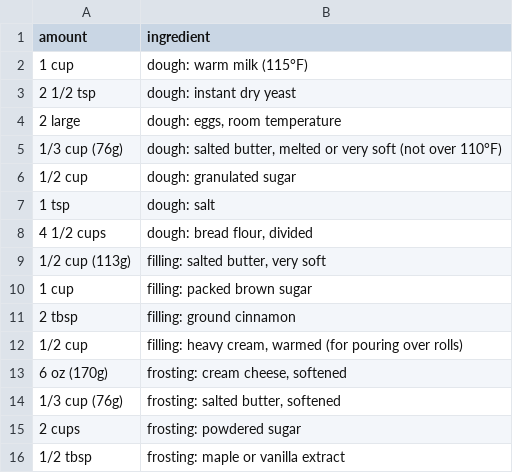
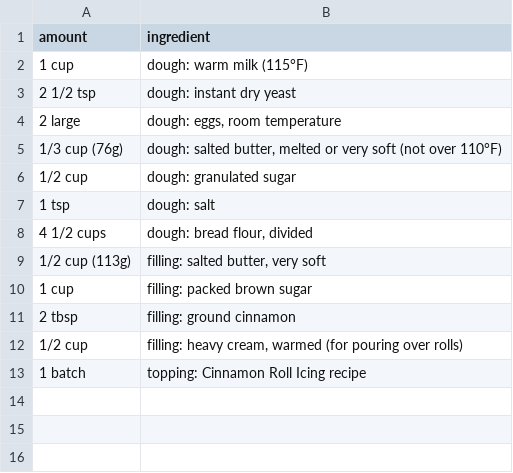
Before and after one commit to nickagel/recipe-book, a CSV file: recipes/cinnamon-rolls/measurements.csv, drawn as a sheet.

```diff
--- a/recipes/cinnamon-rolls/measurements.csv
+++ b/recipes/cinnamon-rolls/measurements.csv
@@ -12,5 +12,2 @@ amount,ingredient
 1/2 cup,"filling: heavy cream, warmed (for pouring over rolls)"
-6 oz (170g),"frosting: cream cheese, softened"
-1/3 cup (76g),"frosting: salted butter, softened"
-2 cups,frosting: powdered sugar
-1/2 tbsp,frosting: maple or vanilla extract
+1 batch,topping: Cinnamon Roll Icing recipe
```
Also changed, not shown: recipes/cinnamon-rolls/instructions.csv, recipes/red-velvet-cake/instructions.csv, 10 other files.
